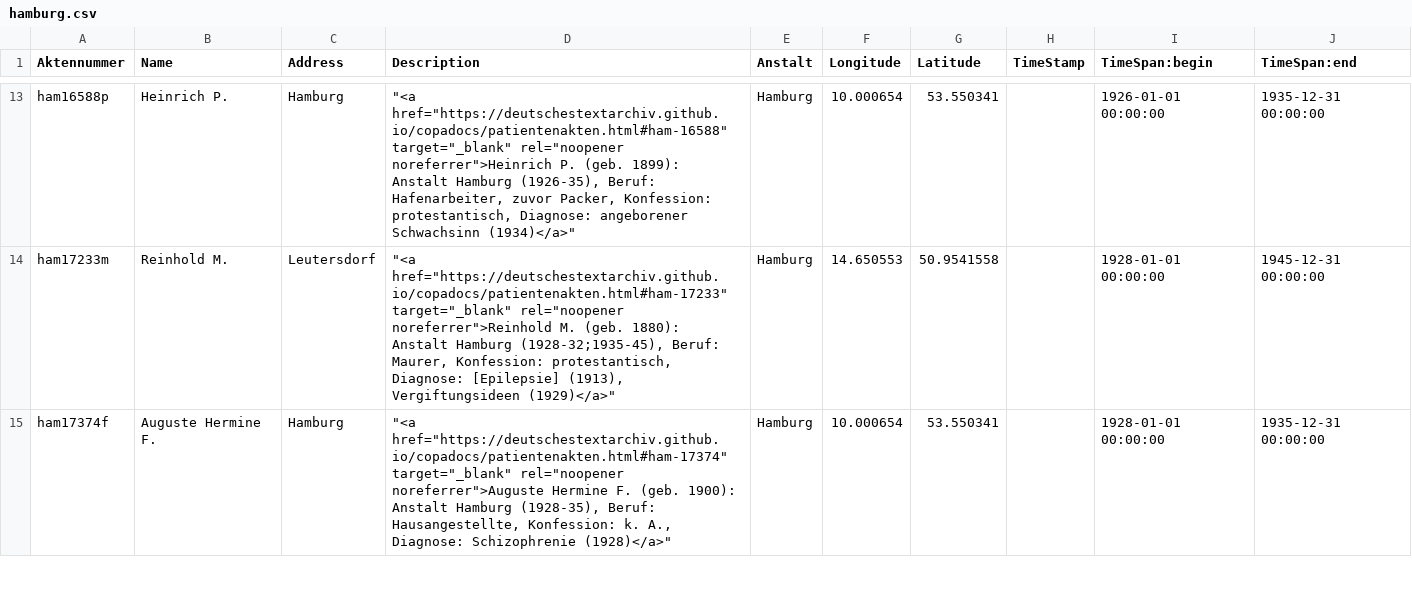
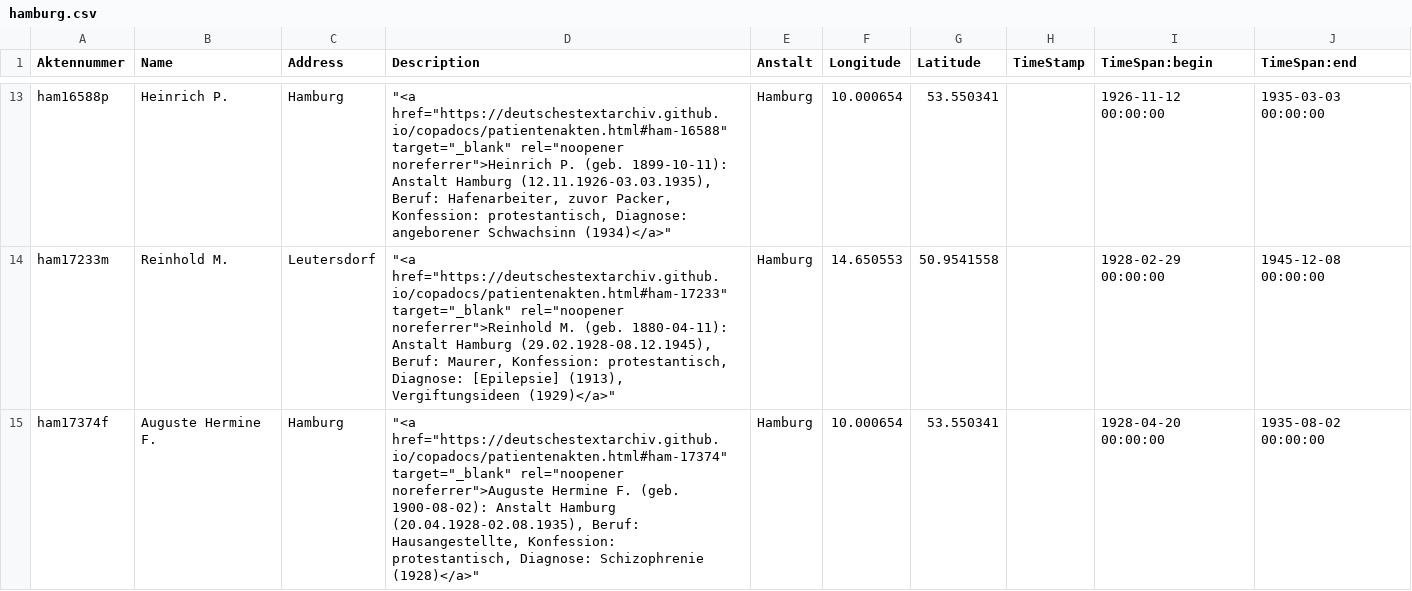
Before and after one commit to deutschestextarchiv/copadocs, a CSV file: geobrowser/hamburg.csv, drawn as a sheet; only a part is shown, gaps mark what is left out; the diff covers the shown part only; the diff names each change by its address in the sheet, - before the commit and + after, or states it on an @@ line.

```diff
--- a/geobrowser/hamburg.csv
+++ b/geobrowser/hamburg.csv
-D13 (Description): …P. (geb. 1899): Anstalt Hamburg (1926-35), Beruf: Hafenarbeiter,…
+D13 (Description): …P. (geb. 1899-10-11): Anstalt Hamburg (12.11.1926-03.03.1935), Beruf: Hafenarbeiter,…
-I13 (TimeSpan:begin): 1926-01-01 00:00:00
+I13 (TimeSpan:begin): 1926-11-12 00:00:00
-J13 (TimeSpan:end): 1935-12-31 00:00:00
+J13 (TimeSpan:end): 1935-03-03 00:00:00
-D14 (Description): …M. (geb. 1880): Anstalt Hamburg (1928-32;1935-45), Beruf: Maurer,…
+D14 (Description): …M. (geb. 1880-04-11): Anstalt Hamburg (29.02.1928-08.12.1945), Beruf: Maurer,…
-I14 (TimeSpan:begin): 1928-01-01 00:00:00
+I14 (TimeSpan:begin): 1928-02-29 00:00:00
-J14 (TimeSpan:end): 1945-12-31 00:00:00
+J14 (TimeSpan:end): 1945-12-08 00:00:00
-D15 (Description): …F. (geb. 1900): Anstalt Hamburg (1928-35), Beruf: Hausangestellte, Konfession: k. A., Diagnose: Schizophrenie…
+D15 (Description): …F. (geb. 1900-08-02): Anstalt Hamburg (20.04.1928-02.08.1935), Beruf: Hausangestellte, Konfession: protestantisch, Diagnose: Schizophrenie…
-I15 (TimeSpan:begin): 1928-01-01 00:00:00
+I15 (TimeSpan:begin): 1928-04-20 00:00:00
-J15 (TimeSpan:end): 1935-12-31 00:00:00
+J15 (TimeSpan:end): 1935-08-02 00:00:00
```
Also changed, not shown: 52 edited cells elsewhere in this file, 1 other file.
